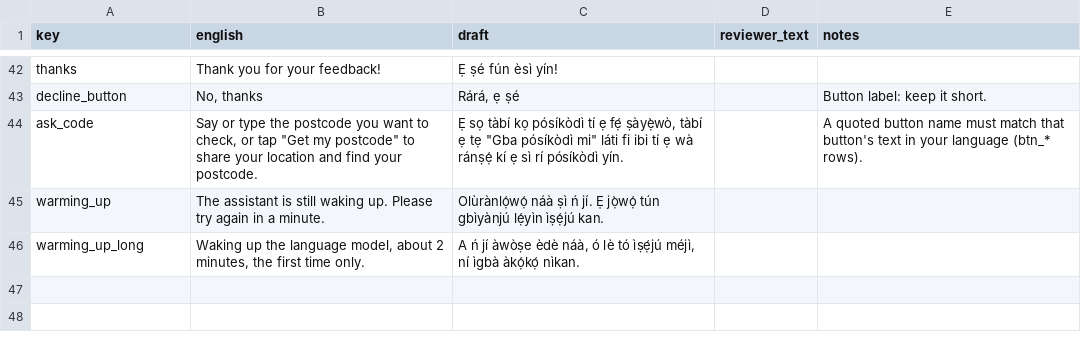
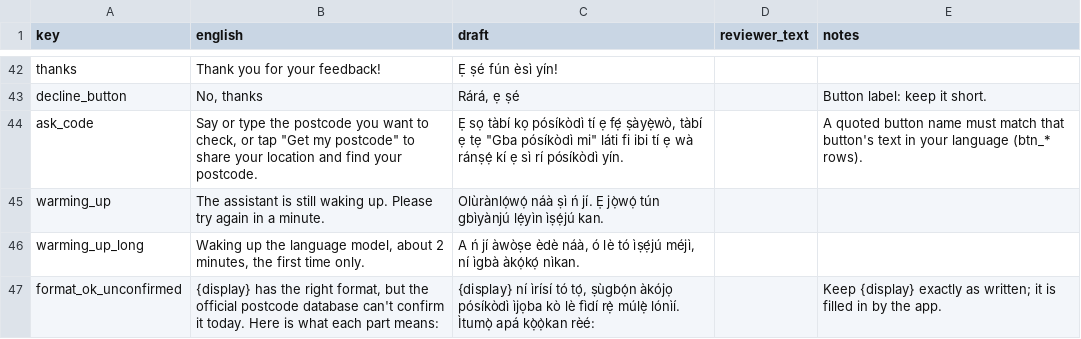
Before and after one commit to Muideen27/voice-postcode-assistant, a CSV file: docs/review/yo.csv, drawn as a sheet; only a part is shown, gaps mark what is left out.

Commit message:
Canary-aware code check; judging-window crons prepared (not deployed)
- A code check (typed or spoken) whose lookup returns not_found while
  today's canary is not "valid" now replies format_ok_unconfirmed: the
  format is right but the official database can't confirm it today, plus
  the meaning of each part. postcode stays null; log api_status
  unconfirmed_db_down, postcode_found null. With a valid canary the true
  not_found stays. ModalDictCanaryReader (60 s cache). New template key,
  yo/ha/ig drafts on the main review sheets (46 rows).
- deploy/judging_window.py: LLM-only warm 09:00-17:00 WAT on 15-17 Oct
  (Africa/Lagos crons); not deployed. Enable/disable commands in CLAUDE.md.
- Validation report limitations and the integration doc's code-check
  example (re-captured live) describe the new reply; PDFs rebuilt.
- requirements: markdown and playwright pinned as dev tools for the PDFs.

```diff
--- a/docs/review/yo.csv
+++ b/docs/review/yo.csv
@@ -46 +46,2 @@ warming_up,The assistant is still waking up. Please try again in a minute.,Olùr
 warming_up_long,"Waking up the language model, about 2 minutes, the first time only.","A ń jí àwòṣe èdè náà, ó lè tó ìṣẹ́jú méjì, ní ìgbà àkọ́kọ́ nìkan.",,
+format_ok_unconfirmed,"{display} has the right format, but the official postcode database can't confirm it today. Here is what each part means:","{display} ní ìrísí tó tọ́, ṣùgbọ́n àkójọ pósíkòdì ìjọba kò lè fìdí rẹ̀ múlẹ̀ lónìí. Ìtumọ̀ apá kọ̀ọ̀kan rèé:",,Keep {display} exactly as written; it is filled in by the app.
```
Also changed, not shown: docs/review/ha.csv, docs/review/ig.csv, 19 other files.
